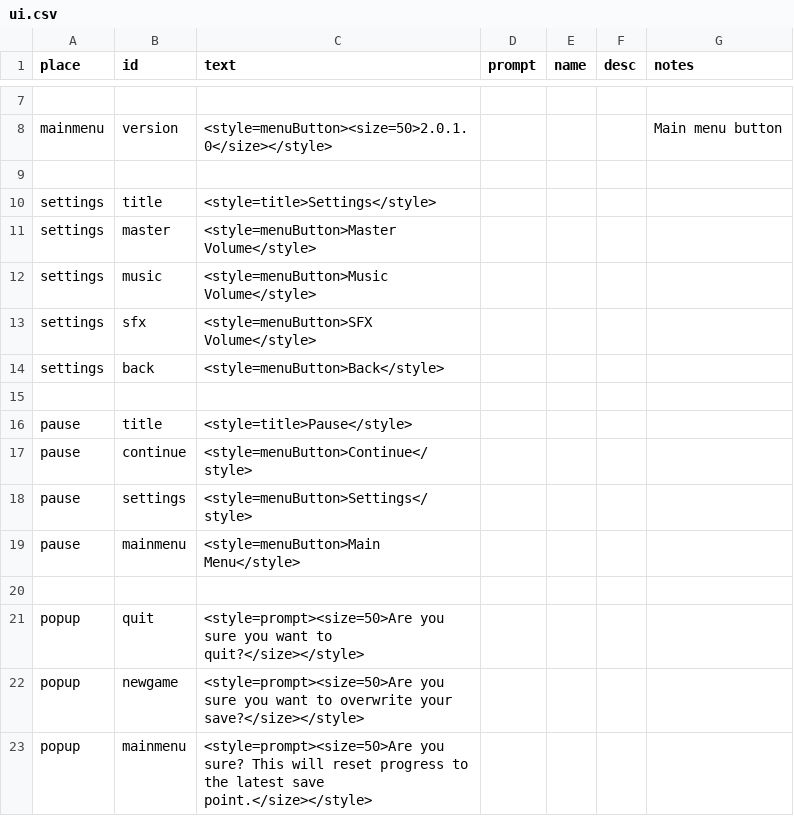
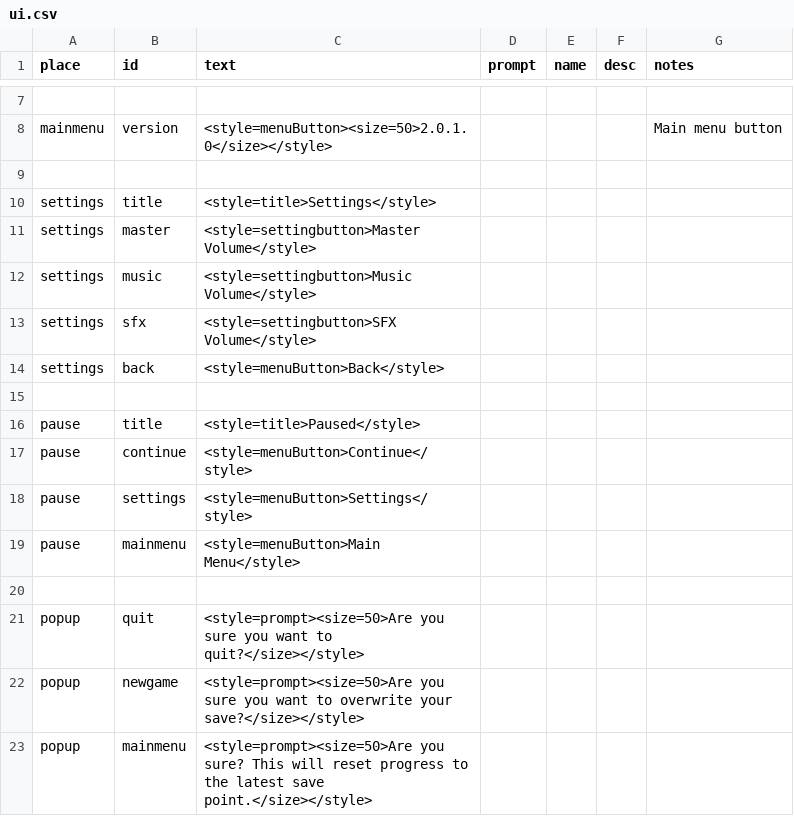
Before and after one commit to MoonTales/Spooky, a CSV file: Assets/Resources/Text/ui.csv, drawn as a sheet; only a part is shown, gaps mark what is left out.

Commit message:
put in a placeholder asset for the master volume

```diff
--- a/Assets/Resources/Text/ui.csv
+++ b/Assets/Resources/Text/ui.csv
@@ -10,8 +10,8 @@ mainmenu,version,<style=menuButton><size=50>2.0.1.0</size></style>,,,,Main menu
 settings,title,<style=title>Settings</style>,,,,
-settings,master,<style=menuButton>Master Volume</style>,,,,
-settings,music,<style=menuButton>Music Volume</style>,,,,
-settings,sfx,<style=menuButton>SFX Volume</style>,,,,
+settings,master,<style=settingbutton>Master Volume</style>,,,,
+settings,music,<style=settingbutton>Music Volume</style>,,,,
+settings,sfx,<style=settingbutton>SFX Volume</style>,,,,
 settings,back,<style=menuButton>Back</style>,,,,
 ,,,,,,
-pause,title,<style=title>Pause</style>,,,,
+pause,title,<style=title>Paused</style>,,,,
 pause,continue,<style=menuButton>Continue</style>,,,,
```
Also changed, not shown: 9 other files.
